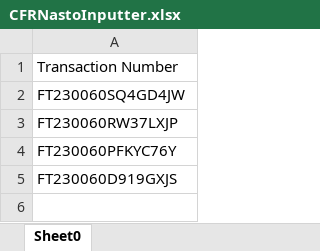
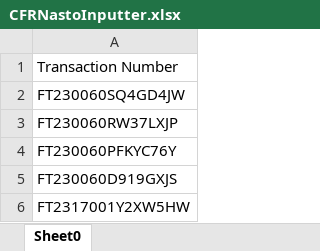
Before and after one commit to saribshamim001/storage, an Excel workbook: Data/CFRNastoInputter.xlsx, sheet Sheet0, drawn as a sheet; values as stored, in another font and other column widths than the file's, no borders; the diff names each change by its address in the sheet, - before the commit and + after, or states it on an @@ line.

```diff
--- a/Data/CFRNastoInputter.xlsx (sheet Sheet0)
+++ b/Data/CFRNastoInputter.xlsx (sheet Sheet0)
+row 6: FT2317001Y2XW5HW
```
Also changed, not shown: Data/CDRIssuanceinput.xlsx, Excel Data/CentralizedForiegnRemittance.xlsx, 3 other files.
